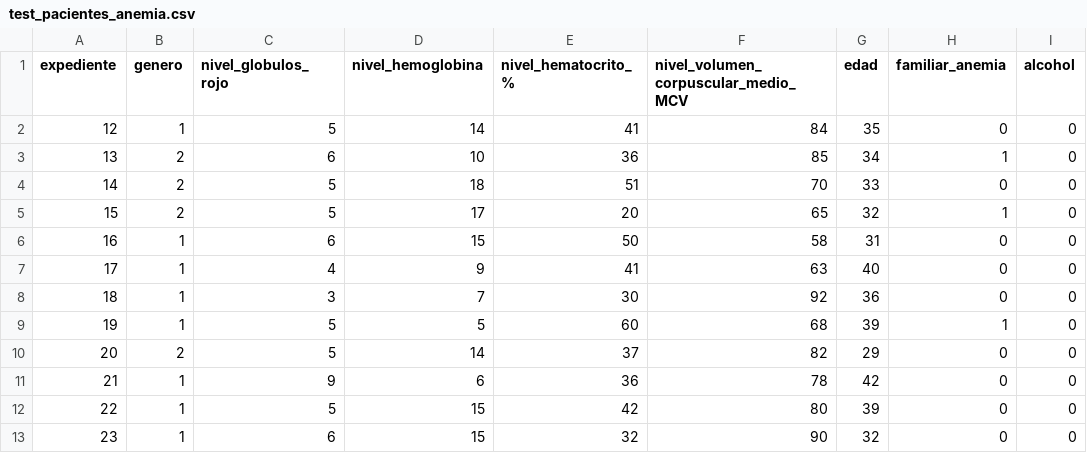
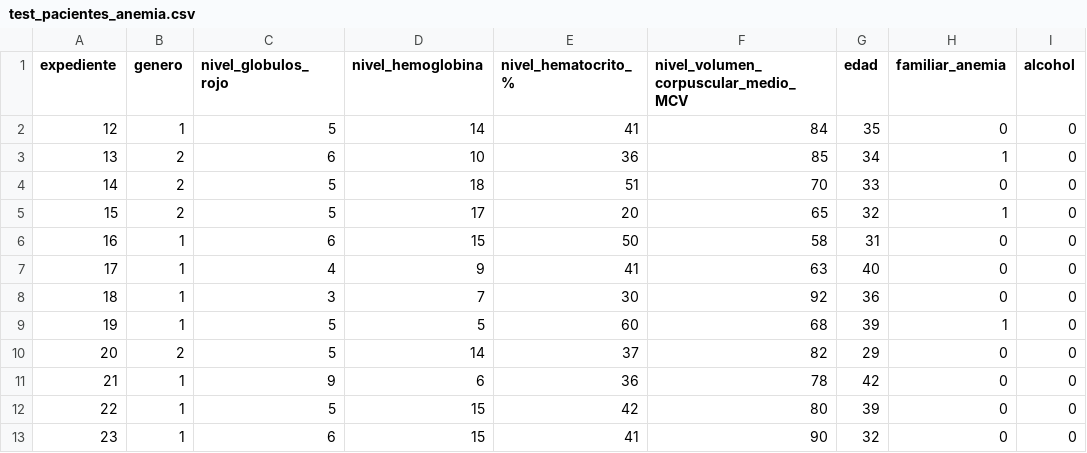
Before and after one commit to DCASTILLAV/Datasets, a CSV file: test_pacientes_anemia.csv, drawn as a sheet; only a part is shown; the diff names each change by its address in the sheet, - before the commit and + after, or states it on an @@ line.

Commit message:
probamos modificando el hematocrito del ultimo paciente a un valor de 41 que esta dentro del rango, para validar si nos reposnde la prediccion de forma correcta

```diff
--- a/test_pacientes_anemia.csv
+++ b/test_pacientes_anemia.csv
-E13 (nivel_hematocrito_%): 32
+E13 (nivel_hematocrito_%): 41
```
